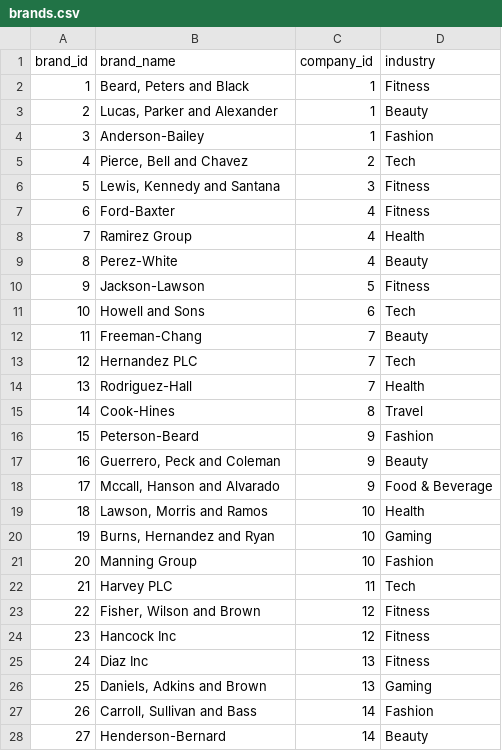
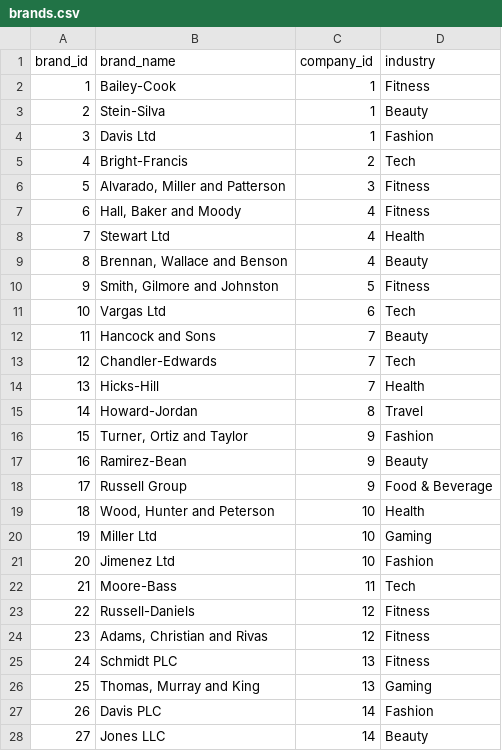
Before and after one commit to EllaFamakin/Creator-Campaign-Intelligence-System, a CSV file: data/scripts/data/brands.csv, drawn as a sheet; only a part is shown; the diff covers the shown part only.

```diff
--- a/data/scripts/data/brands.csv
+++ b/data/scripts/data/brands.csv
@@ -1,28 +1,28 @@
 brand_id,brand_name,company_id,industry
-1,"Beard, Peters and Black",1,Fitness
-2,"Lucas, Parker and Alexander",1,Beauty
-3,Anderson-Bailey,1,Fashion
-4,"Pierce, Bell and Chavez",2,Tech
-5,"Lewis, Kennedy and Santana",3,Fitness
-6,Ford-Baxter,4,Fitness
-7,Ramirez Group,4,Health
-8,Perez-White,4,Beauty
-9,Jackson-Lawson,5,Fitness
-10,Howell and Sons,6,Tech
-11,Freeman-Chang,7,Beauty
-12,Hernandez PLC,7,Tech
-13,Rodriguez-Hall,7,Health
-14,Cook-Hines,8,Travel
-15,Peterson-Beard,9,Fashion
-16,"Guerrero, Peck and Coleman",9,Beauty
-17,"Mccall, Hanson and Alvarado",9,Food & Beverage
-18,"Lawson, Morris and Ramos",10,Health
-19,"Burns, Hernandez and Ryan",10,Gaming
-20,Manning Group,10,Fashion
-21,Harvey PLC,11,Tech
-22,"Fisher, Wilson and Brown",12,Fitness
-23,Hancock Inc,12,Fitness
-24,Diaz Inc,13,Fitness
-25,"Daniels, Adkins and Brown",13,Gaming
-26,"Carroll, Sullivan and Bass",14,Fashion
-27,Henderson-Bernard,14,Beauty
+1,Bailey-Cook,1,Fitness
+2,Stein-Silva,1,Beauty
+3,Davis Ltd,1,Fashion
+4,Bright-Francis,2,Tech
+5,"Alvarado, Miller and Patterson",3,Fitness
+6,"Hall, Baker and Moody",4,Fitness
+7,Stewart Ltd,4,Health
+8,"Brennan, Wallace and Benson",4,Beauty
+9,"Smith, Gilmore and Johnston",5,Fitness
+10,Vargas Ltd,6,Tech
+11,Hancock and Sons,7,Beauty
+12,Chandler-Edwards,7,Tech
+13,Hicks-Hill,7,Health
+14,Howard-Jordan,8,Travel
+15,"Turner, Ortiz and Taylor",9,Fashion
+16,Ramirez-Bean,9,Beauty
+17,Russell Group,9,Food & Beverage
+18,"Wood, Hunter and Peterson",10,Health
+19,Miller Ltd,10,Gaming
+20,Jimenez Ltd,10,Fashion
+21,Moore-Bass,11,Tech
+22,Russell-Daniels,12,Fitness
+23,"Adams, Christian and Rivas",12,Fitness
+24,Schmidt PLC,13,Fitness
+25,"Thomas, Murray and King",13,Gaming
+26,Davis PLC,14,Fashion
+27,Jones LLC,14,Beauty
```
Also changed, not shown: 71 edited cells elsewhere in this file, data/scripts/data/campaigns.csv, data/scripts/data/collaboration_platforms.csv, 7 other files.
